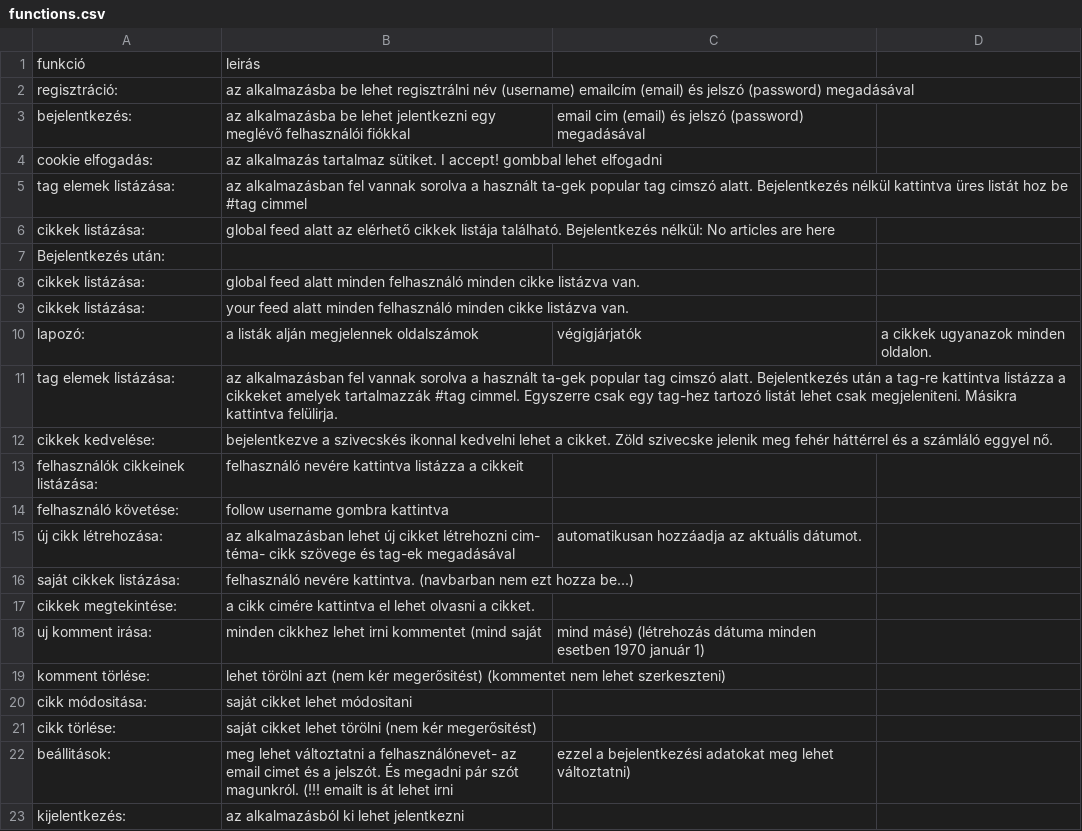
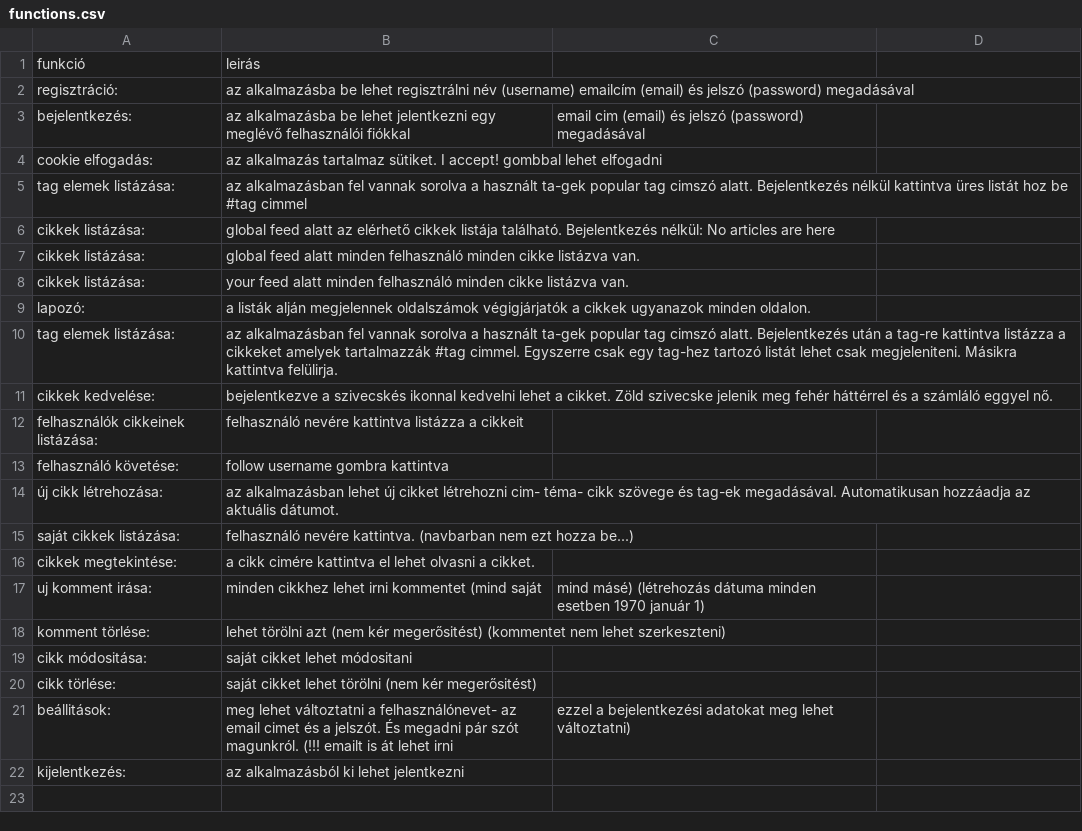
Before and after one commit to panniangyan/conduit, a CSV file: docs/functions.csv, drawn as a sheet.

Commit message:
Update functions.csv

```diff
--- a/docs/functions.csv
+++ b/docs/functions.csv
@@ -6,6 +6,5 @@ tag elemek listázása:, az alkalmazásban fel vannak sorolva a használt ta-gek
 cikkek listázása:, global feed alatt az elérhető cikkek listája található. Bejelentkezés nélkül: No articles are here
-Bejelentkezés után:
 cikkek listázása:, global feed alatt minden felhasználó minden cikke listázva van.
 cikkek listázása:, your feed alatt minden felhasználó minden cikke listázva van.
-lapozó:, a listák alján megjelennek oldalszámok, végigjárjatók, a cikkek ugyanazok minden oldalon.
+lapozó:, a listák alján megjelennek oldalszámok végigjárjatók a cikkek ugyanazok minden oldalon.
 tag elemek listázása:, az alkalmazásban fel vannak sorolva a használt ta-gek popular tag cimszó alatt. Bejelentkezés után a tag-re kattintva listázza a cikkeket amelyek tartalmazzák #tag cimmel. Egyszerre csak egy tag-hez tartozó listát lehet csak megjeleniteni. Másikra kattintva felülirja.
@@ -14,3 +13,3 @@ felhasználók cikkeinek listázása:, felhasználó nevére kattintva listázza
 felhasználó követése:, follow username gombra kattintva
-új cikk létrehozása:, az alkalmazásban lehet új cikket létrehozni cim- téma- cikk szövege és tag-ek megadásával, automatikusan hozzáadja az aktuális dátumot.
+új cikk létrehozása:, az alkalmazásban lehet új cikket létrehozni cim- téma- cikk szövege és tag-ek megadásával. Automatikusan hozzáadja az aktuális dátumot.
 saját cikkek listázása:, felhasználó nevére kattintva. (navbarban nem ezt hozza be...)
```
